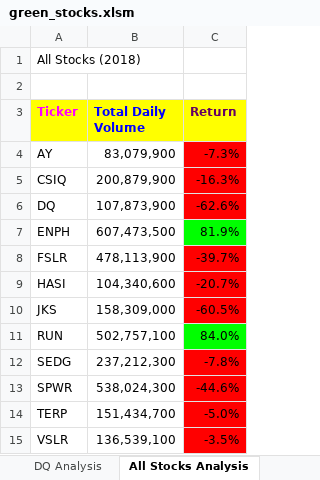
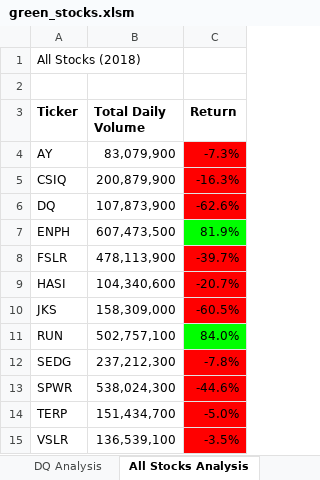
Before and after one commit to mwehner2022/stock-analysis, an Excel workbook: green_stocks.xlsm, sheet All Stocks Analysis, drawn as a sheet; values as stored, in another font and other column widths than the file's, no borders; charts and pictures not drawn; the diff names each change by its address in the sheet, - before the commit and + after, or states it on an @@ line.

Commit message:
Added Macro To Run Analysis for any year

```diff
--- a/green_stocks.xlsm (sheet All Stocks Analysis)
+++ b/green_stocks.xlsm (sheet All Stocks Analysis)
-A3:C3 fill: #FFFF00
+A3:C3 fill: none
-A3 text colour: #FF00FF
+A3 text colour: black
-B3 text colour: #0000FF
+B3 text colour: black
-C3 text colour: #640064
+C3 text colour: black
```
Also changed, not shown: charts or pictures.
